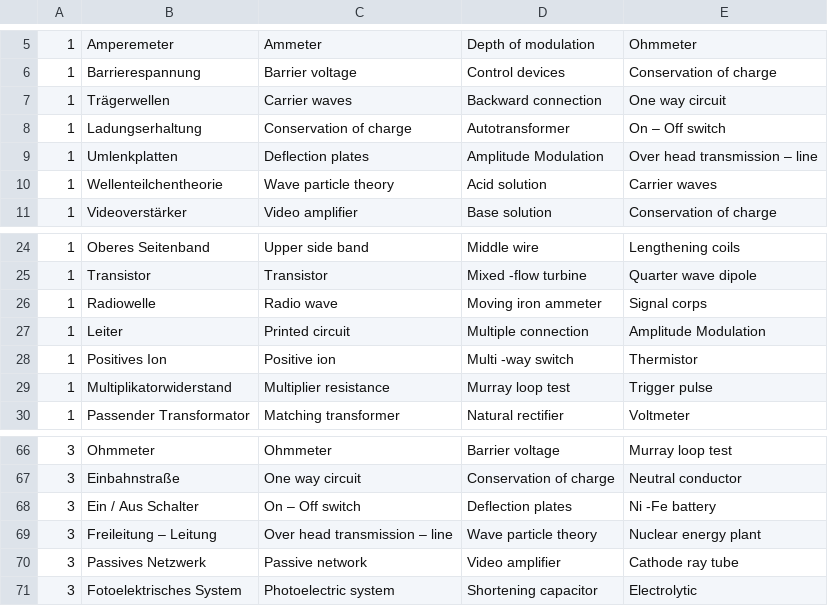
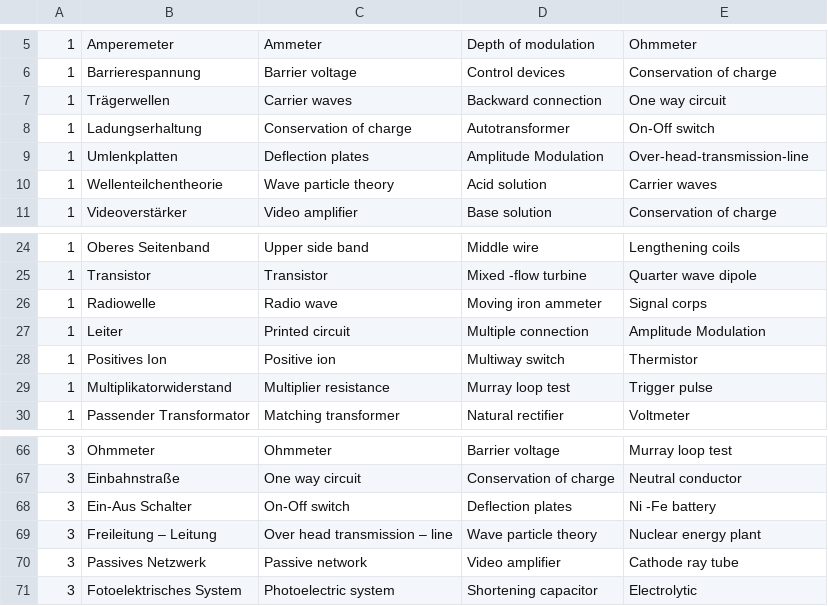
Before and after one commit to Fabstar1511/VocTrainerRepository, a CSV file: VocTrainer/app/src/main/res/raw/vocbook_electrical.csv, drawn as a sheet; only a part is shown, gaps mark what is left out.

```diff
--- a/VocTrainer/app/src/main/res/raw/vocbook_electrical.csv
+++ b/VocTrainer/app/src/main/res/raw/vocbook_electrical.csv
@@ -7,4 +7,4 @@
 1;Trägerwellen;Carrier waves;Backward connection;One way circuit
-1;Ladungserhaltung;Conservation of charge;Autotransformer;On – Off switch
-1;Umlenkplatten;Deflection plates;Amplitude Modulation;Over head transmission – line
+1;Ladungserhaltung;Conservation of charge;Autotransformer;On-Off switch
+1;Umlenkplatten;Deflection plates;Amplitude Modulation;Over-head-transmission-line
 1;Wellenteilchentheorie;Wave particle theory;Acid solution;Carrier waves
@@ -27,3 +27,3 @@
 1;Leiter;Printed circuit;Multiple connection;Amplitude Modulation
-1;Positives Ion;Positive ion;Multi -way switch;Thermistor
+1;Positives Ion;Positive ion;Multiway switch;Thermistor
 1;Multiplikatorwiderstand;Multiplier resistance;Murray loop test;Trigger pulse
@@ -67,3 +67,3 @@
 3;Einbahnstraße;One way circuit;Conservation of charge;Neutral conductor
-3;Ein / Aus Schalter;On – Off switch;Deflection plates;Ni -Fe battery
+3;Ein-Aus Schalter;On-Off switch;Deflection plates;Ni -Fe battery
 3;Freileitung – Leitung;Over head transmission – line;Wave particle theory;Nuclear energy plant
```
Also changed, not shown: VocTrainer/app/src/main/res/raw/vocbook_economic.csv, VocTrainer/app/src/main/res/raw/vocbook_physics.csv, 6 other files.
